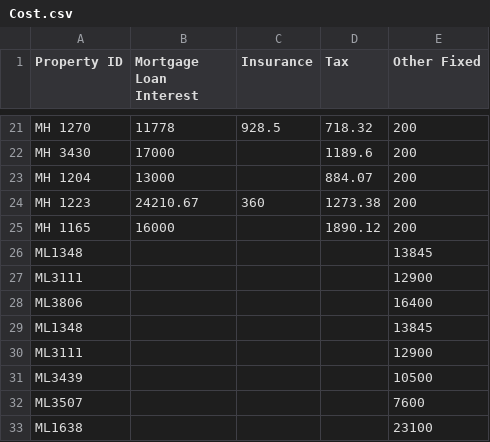
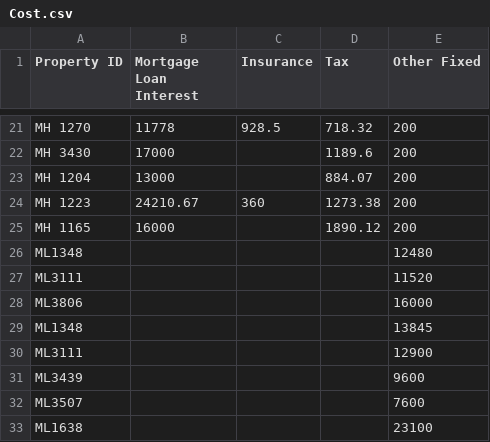
Before and after one commit to Nancy398/Leasing-price-strategies, a CSV file: Cost.csv, drawn as a sheet; only a part is shown, gaps mark what is left out.

Commit message:
Update Cost.csv with new property data

```diff
--- a/Cost.csv
+++ b/Cost.csv
@@ -25,8 +25,8 @@ MH 1223,24210.67,360,1273.38,200
 MH 1165,16000,,1890.12,200
+ML1348,,,,12480
+ML3111,,,,11520
+ML3806,,,,16000
 ML1348,,,,13845
 ML3111,,,,12900
-ML3806,,,,16400
-ML1348,,,,13845
-ML3111,,,,12900
-ML3439,,,,10500
+ML3439,,,,9600
 ML3507,,,,7600
```
